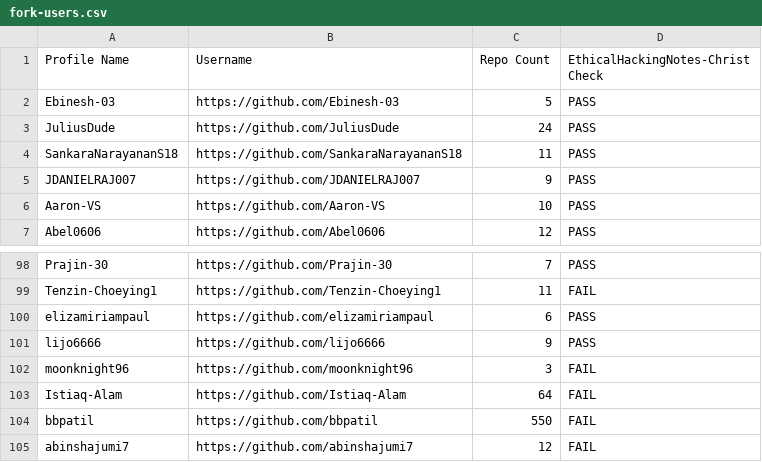
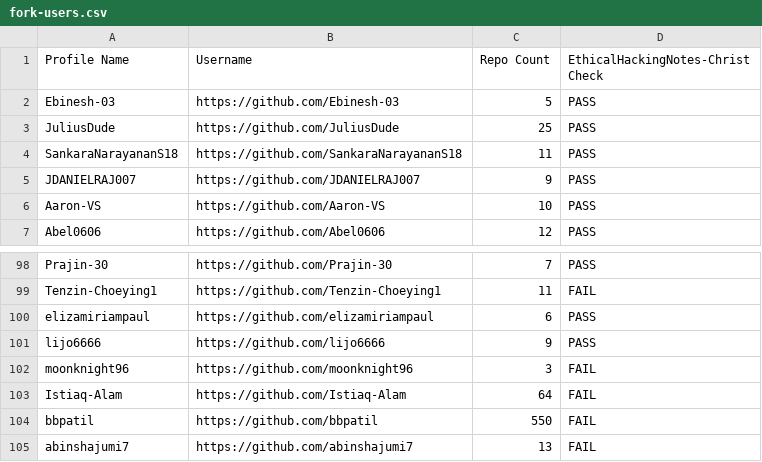
Before and after one commit to sector21/EthicalHackingNotes, a CSV file: .repo/fork-users.csv, drawn as a sheet; only a part is shown, gaps mark what is left out.

```diff
--- a/.repo/fork-users.csv
+++ b/.repo/fork-users.csv
@@ -2,3 +2,3 @@ Profile Name,Username,Repo Count,EthicalHackingNotes-Christ Check
 "Ebinesh-03","https://github.com/Ebinesh-03",5,"PASS"
-"JuliusDude","https://github.com/JuliusDude",24,"PASS"
+"JuliusDude","https://github.com/JuliusDude",25,"PASS"
 "SankaraNarayananS18","https://github.com/SankaraNarayananS18",11,"PASS"
@@ -104,2 +104,2 @@ Profile Name,Username,Repo Count,EthicalHackingNotes-Christ Check
 "bbpatil","https://github.com/bbpatil",550,"FAIL"
-"abinshajumi7","https://github.com/abinshajumi7",12,"FAIL"
+"abinshajumi7","https://github.com/abinshajumi7",13,"FAIL"
```
Also changed, not shown: 2 other files.
